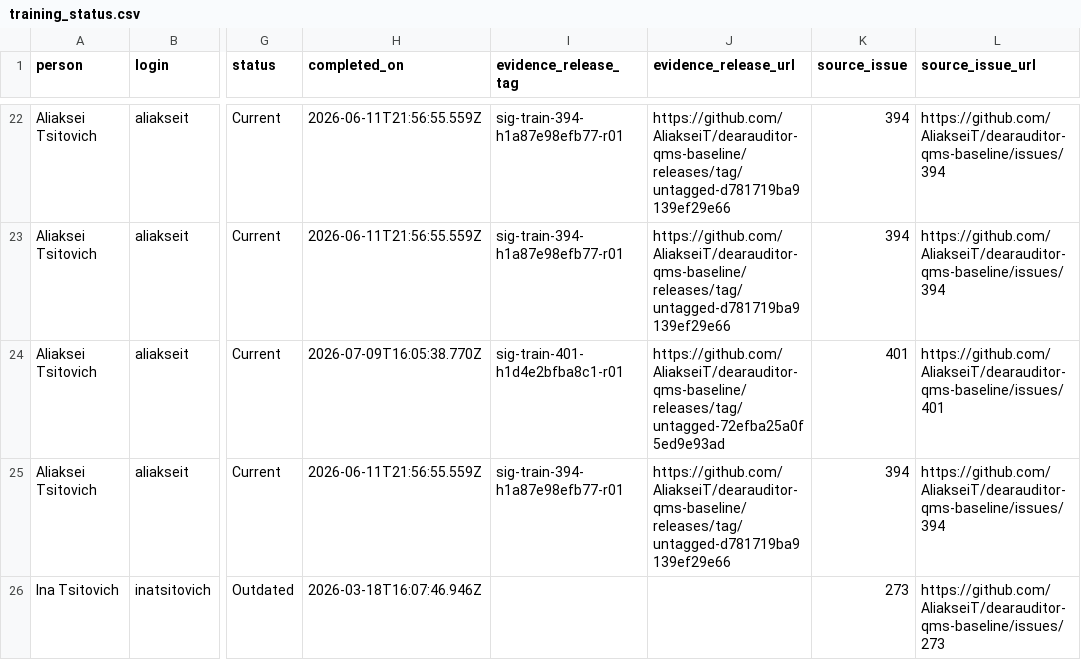
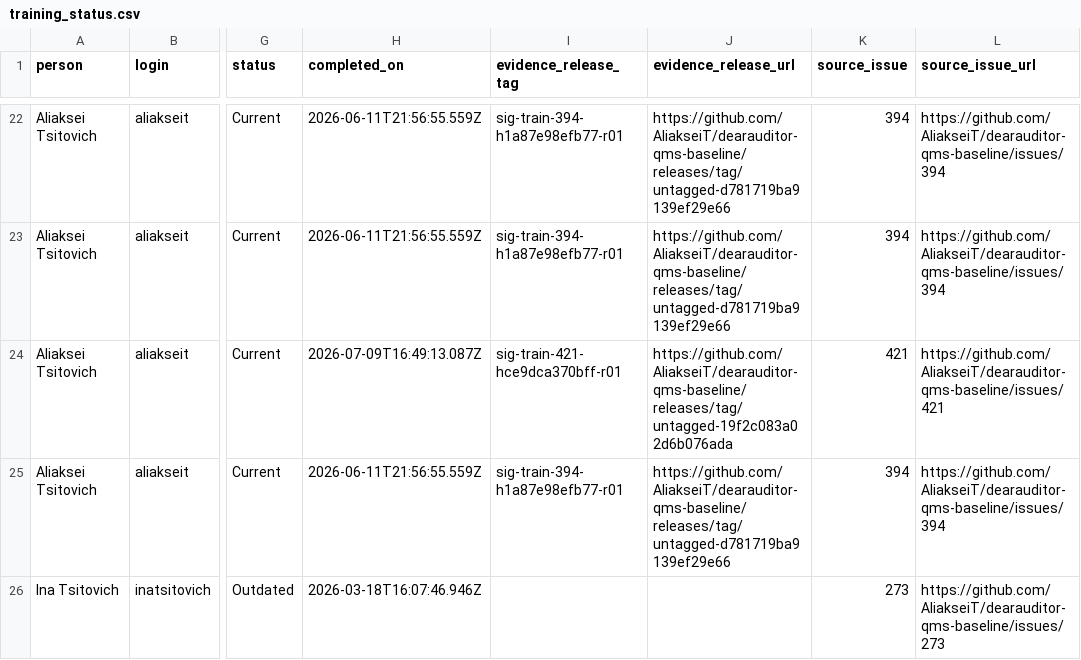
Before and after one commit to AliakseiT/dearauditor-qms-baseline, a CSV file: records/training/training_status.csv, drawn as a sheet; only a part is shown, gaps mark what is left out; the diff names each change by its address in the sheet, - before the commit and + after, or states it on an @@ line.

```diff
--- a/records/training/training_status.csv
+++ b/records/training/training_status.csv
-H24 (completed_on): 2026-07-09T16:05:38.770Z
+H24 (completed_on): 2026-07-09T16:49:13.087Z
-I24 (evidence_release_tag): sig-train-401-h1d4e2bfba8c1-r01
+I24 (evidence_release_tag): sig-train-421-hce9dca370bff-r01
-J24 (evidence_release_url): https://github.com/AliakseiT/dearauditor-qms-baseline/releases/tag/untagged-72efba25a0f5ed9e93ad
+J24 (evidence_release_url): https://github.com/AliakseiT/dearauditor-qms-baseline/releases/tag/untagged-19f2c083a02d6b076ada
-K24 (source_issue): 401
+K24 (source_issue): 421
-L24 (source_issue_url): https://github.com/AliakseiT/dearauditor-qms-baseline/issues/401
+L24 (source_issue_url): https://github.com/AliakseiT/dearauditor-qms-baseline/issues/421
```
Also changed, not shown: 2 other files.
